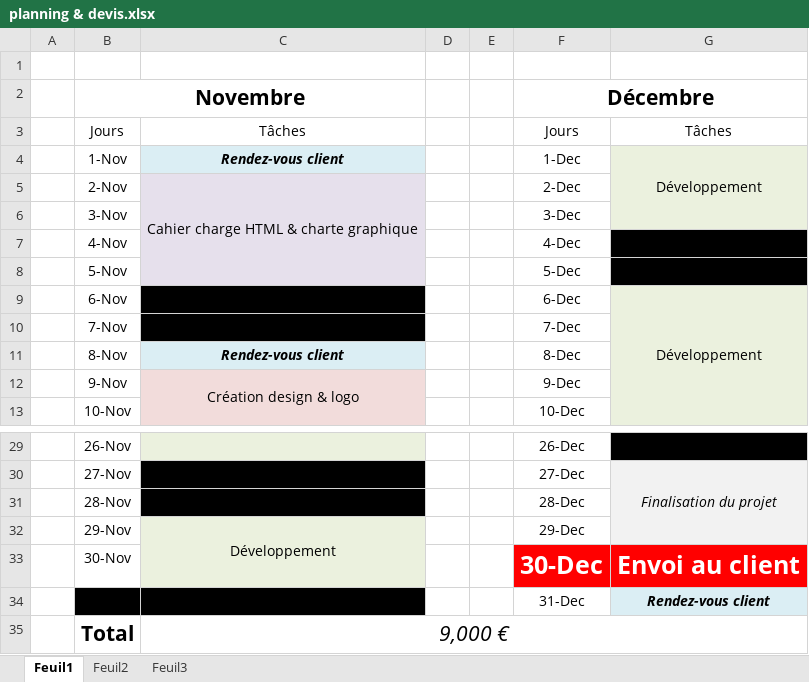
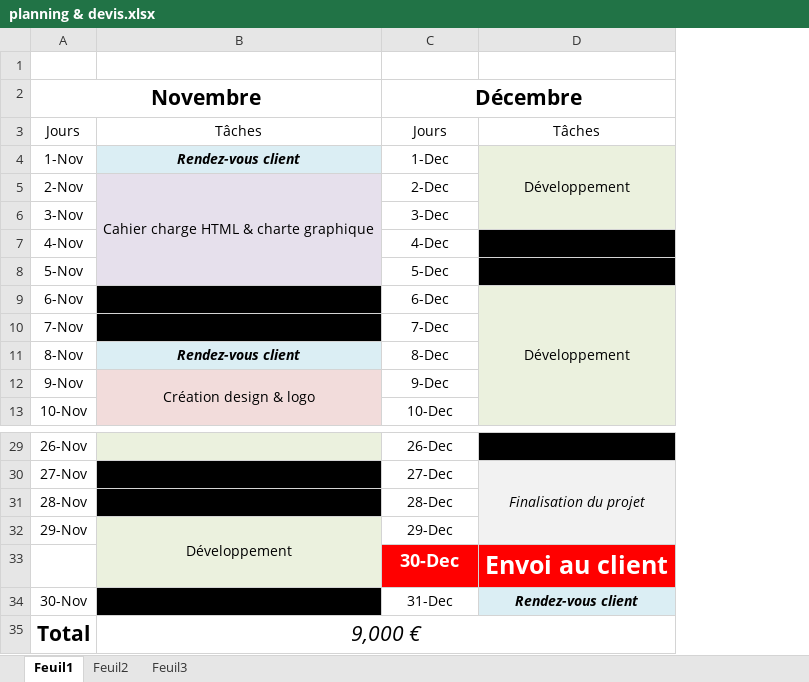
Before and after one commit to PtiiBen/Projet-velo, an Excel workbook: planning & devis.xlsx, sheet Feuil1, drawn as a sheet; only a part is shown, gaps mark what is left out; values as stored, in another font and other column widths than the file's, no borders; removed rows and columns are numbered as before the commit, all else as after; the diff names each change by its address in the sheet, - before the commit and + after, or states it on an @@ line.

Commit message:
planning devis pdf

```diff
--- a/planning & devis.xlsx (sheet Feuil1)
+++ b/planning & devis.xlsx (sheet Feuil1)
-column A, empty
-column D, empty
-column E, empty
-C32:C33 merged
+B32:B33 merged
+row 33:  |  | 30-Dec | Envoi au client
-B34 fill: #EBF1DE
+B34 fill: #000000
-C34 (Décembre): 30-Dec
+C34 (Décembre): 31-Dec
-C34:D34 text colour: #FFFFFF
+C34:D34 text colour: black, text size: smaller
@@ C34 fill: #FF0000 → none, bold: on → off @@
-D34: Envoi au client
+D34: Rendez-vous client
@@ D34 fill: #FF0000 → #DBEEF4, italic: off → on @@
-row 34:  |  |  |  |  | 31-Dec | Rendez-vous client
```
Also changed, not shown: 1 other file.
